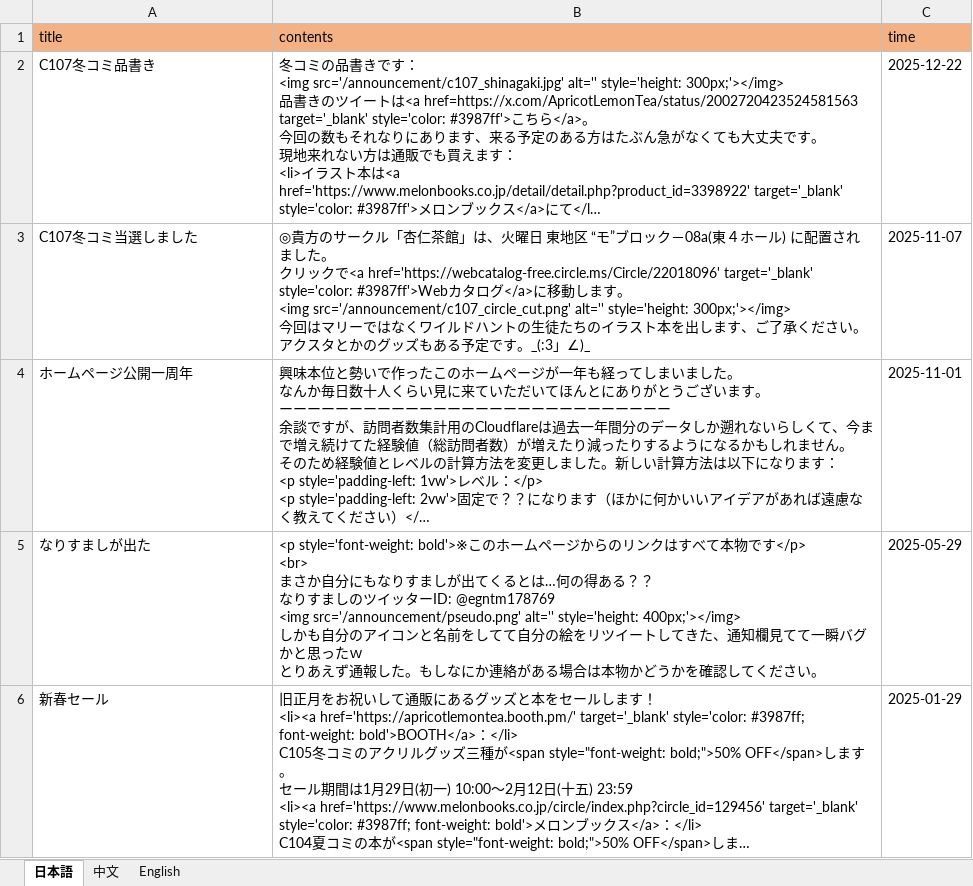
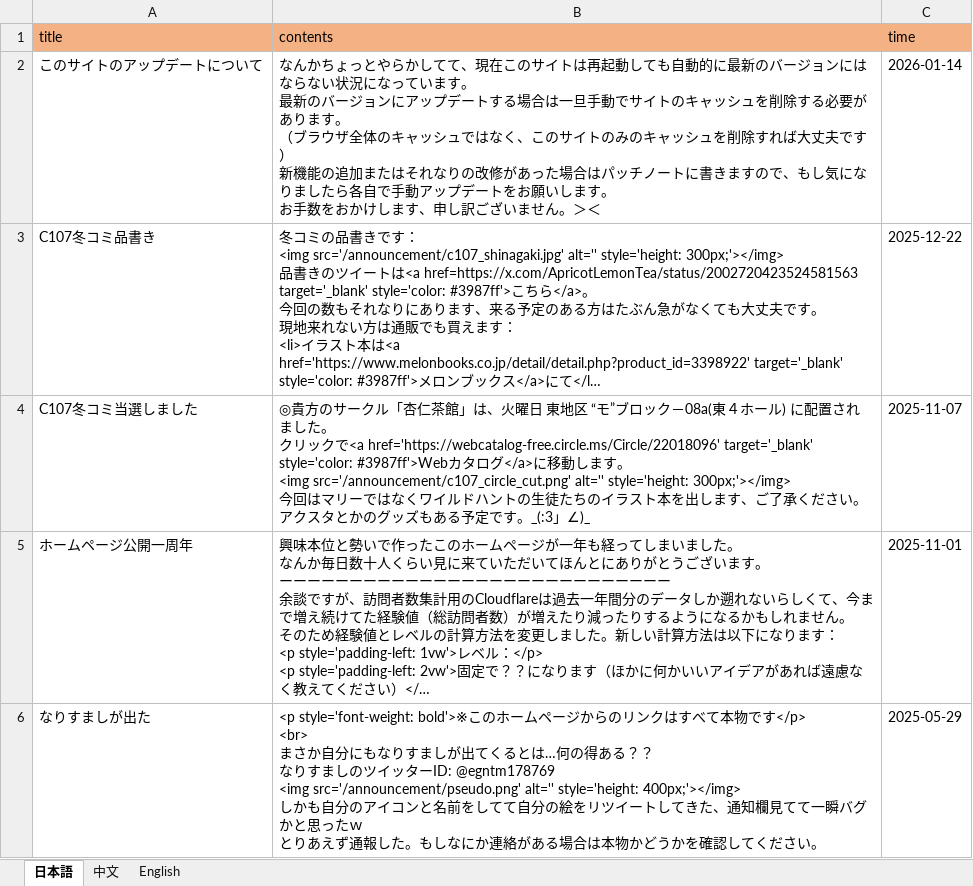
Before and after one commit to ApricotLemonTea/BA-style-homepage, an Excel workbook: public/data/announcement.xlsx, sheet 日本語, drawn as a sheet; only a part is shown; the shorter side is filled out with more unchanged rows; long unchanged cells end in …; values as stored, in another font and other column widths than the file's, no borders; ↵ is a line break in a cell; the diff names each change by its address in the sheet, - before the commit and + after, or states it on an @@ line.

```diff
--- a/public/data/announcement.xlsx (sheet 日本語)
+++ b/public/data/announcement.xlsx (sheet 日本語)
+row 2: このサイトのアップデートについて | なんかちょっとやらかしてて、現在このサイトは再起動しても自動的に最新のバージョンにはならない状況になっています。 ↵ 最新のバージョンにアップデートする場合は一旦手動でサイトのキャッシュを削除する必要があります。 ↵ （ブラウザ全体のキャッシュではなく、このサイトのみのキャッシュを削除すれば大丈夫です） ↵ 新機能の追加またはそれなりの改修があった場合はパッチノートに書きますので、もし気になりましたら各自で手動アップデートをお願いします。 ↵ お手数をおかけします、申し訳ございません。＞＜ | 2026-01-14
```
Also changed, not shown: sheet English, sheet 中文.
